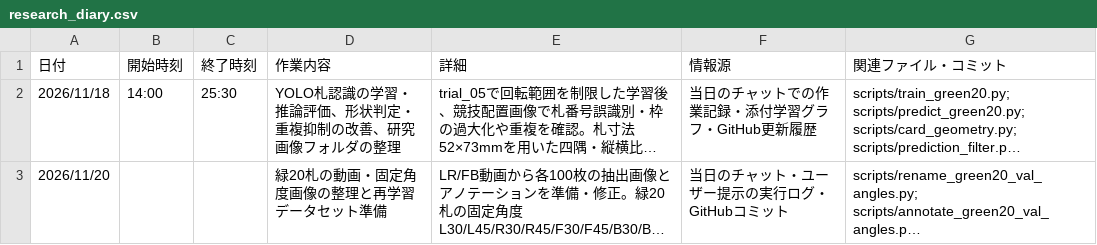
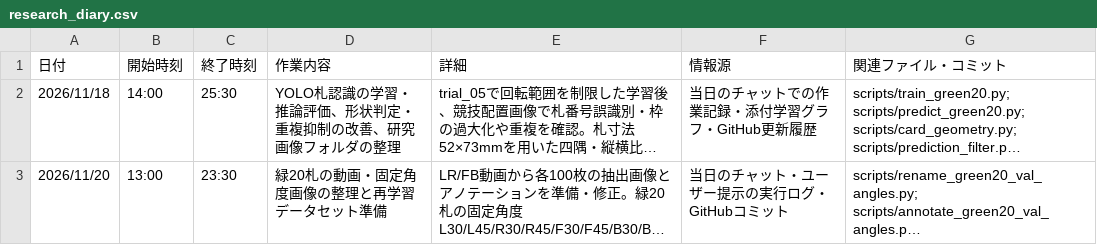
Before and after one commit to JM43-ym/karuta_yolo, a CSV file: research_diary.csv, drawn as a sheet; long unchanged cells end in …; the diff names each change by its address in the sheet, - before the commit and + after, or states it on an @@ line.

Commit message:
Set November 20 research diary start 13:00 and end 23:30

```diff
--- a/research_diary.csv
+++ b/research_diary.csv
-B3 (開始時刻): (empty)
+B3 (開始時刻): 13:00
-C3 (終了時刻): (empty)
+C3 (終了時刻): 23:30
```
